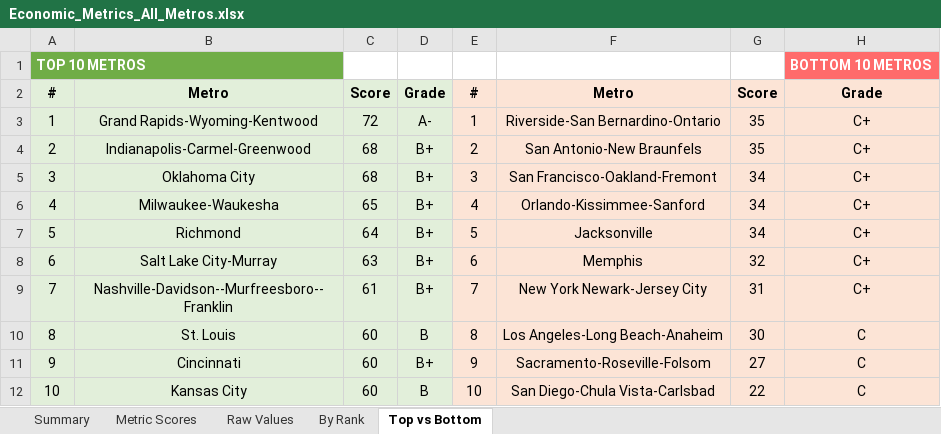
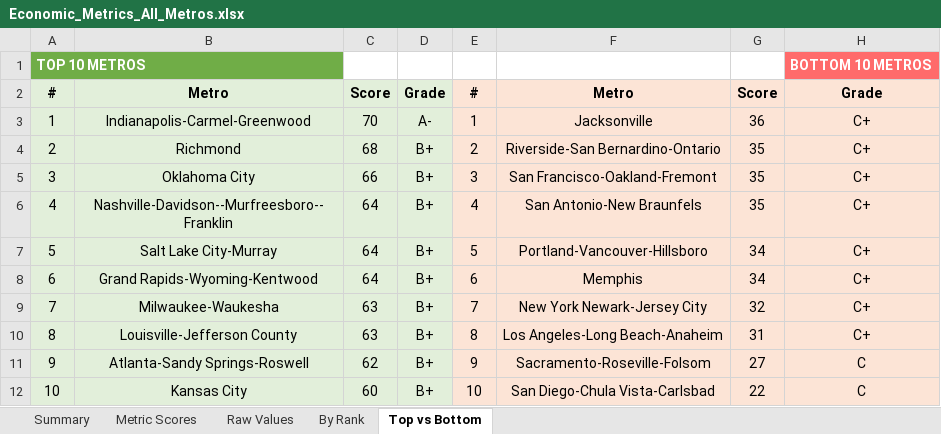
Before and after one commit to danielwipert/city.economic.health, an Excel workbook: Economic_Metrics_All_Metros.xlsx, sheet Top vs Bottom, drawn as a sheet; values as stored, in another font and other column widths than the file's, no borders; removed rows and columns are numbered as before the commit, all else as after; the diff names each change by its address in the sheet, - before the commit and + after, or states it on an @@ line.

```diff
--- a/Economic_Metrics_All_Metros.xlsx (sheet Top vs Bottom)
+++ b/Economic_Metrics_All_Metros.xlsx (sheet Top vs Bottom)
-row 3: 1 | Grand Rapids-Wyoming-Kentwood | 72 | A- | 1 | Riverside-San Bernardino-Ontario | 35 | C+
+row 3: 1 | Indianapolis-Carmel-Greenwood | 70 | A- | 1 | Jacksonville | 36 | C+
-B4: Indianapolis-Carmel-Greenwood
+B4: Richmond
-F4: San Antonio-New Braunfels
+F4: Riverside-San Bernardino-Ontario
-C5: 68
+C5: 66
-G5: 34
+G5: 35
-row 6: 4 | Milwaukee-Waukesha | 65 | B+ | 4 | Orlando-Kissimmee-Sanford | 34 | C+
-row 7: 5 | Richmond | 64 | B+ | 5 | Jacksonville | 34 | C+
+row 6: 4 | Nashville-Davidson--Murfreesboro--Franklin | 64 | B+ | 4 | San Antonio-New Braunfels | 35 | C+
@@ column A renumbered in row 7 @@
-C7: 63
+C7: 64
-E7: 6
+E7: 5
-F7: Memphis
+F7: Portland-Vancouver-Hillsboro
-G7: 32
+G7: 34
+row 8: 6 | Grand Rapids-Wyoming-Kentwood | 64 | B+ | 6 | Memphis | 34 | C+
-B9: Nashville-Davidson--Murfreesboro--Franklin
+B9: Milwaukee-Waukesha
-C9: 61
+C9: 63
-G9: 31
+G9: 32
-row 10: 8 | St. Louis | 60 | B | 8 | Los Angeles-Long Beach-Anaheim | 30 | C
+row 10: 8 | Louisville-Jefferson County | 63 | B+ | 8 | Los Angeles-Long Beach-Anaheim | 31 | C+
-B11: Cincinnati
+B11: Atlanta-Sandy Springs-Roswell
-C11: 60
+C11: 62
-D12: B
+D12: B+
```
Also changed, not shown: sheet Raw Values, sheet Metric Scores, sheet Summary, sheet By Rank, 54 other files.
